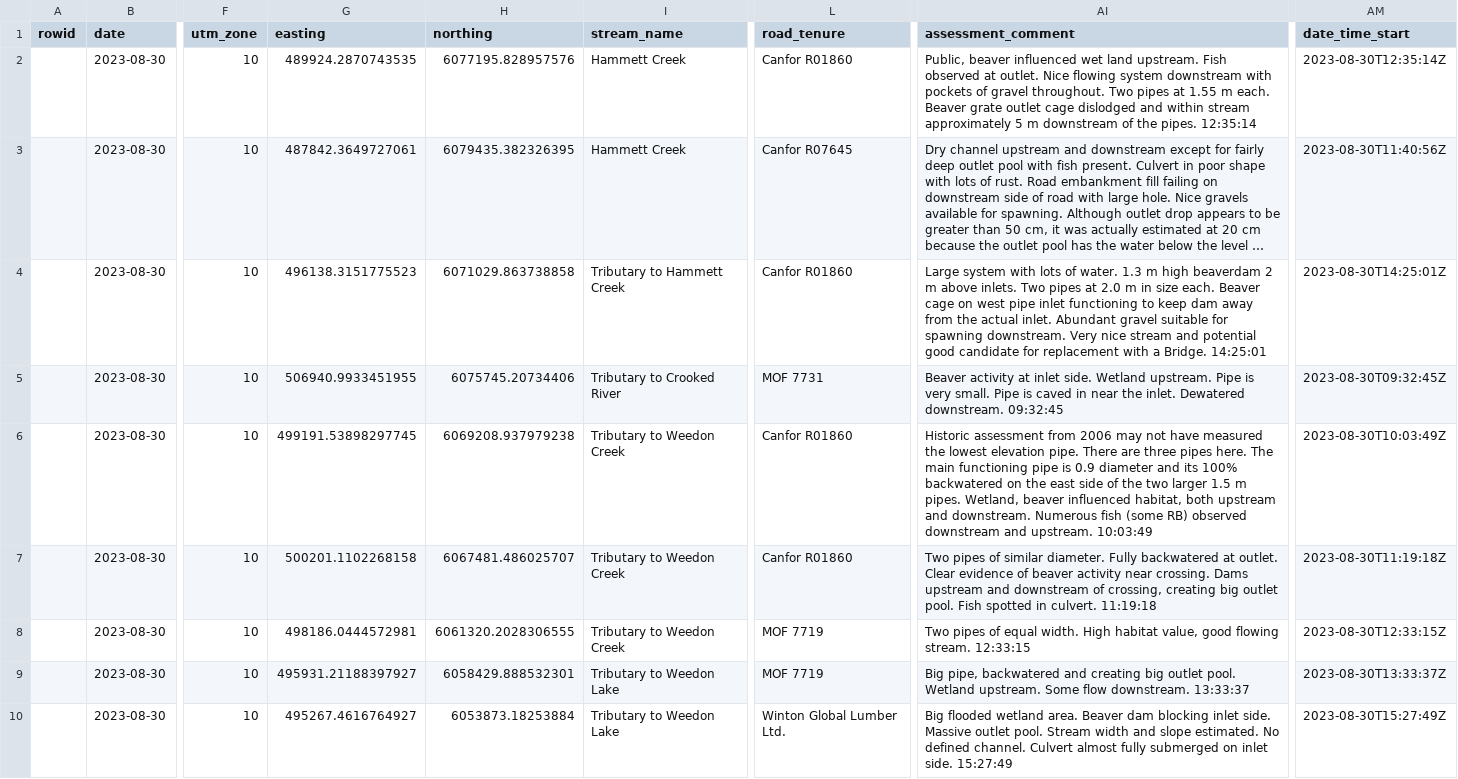
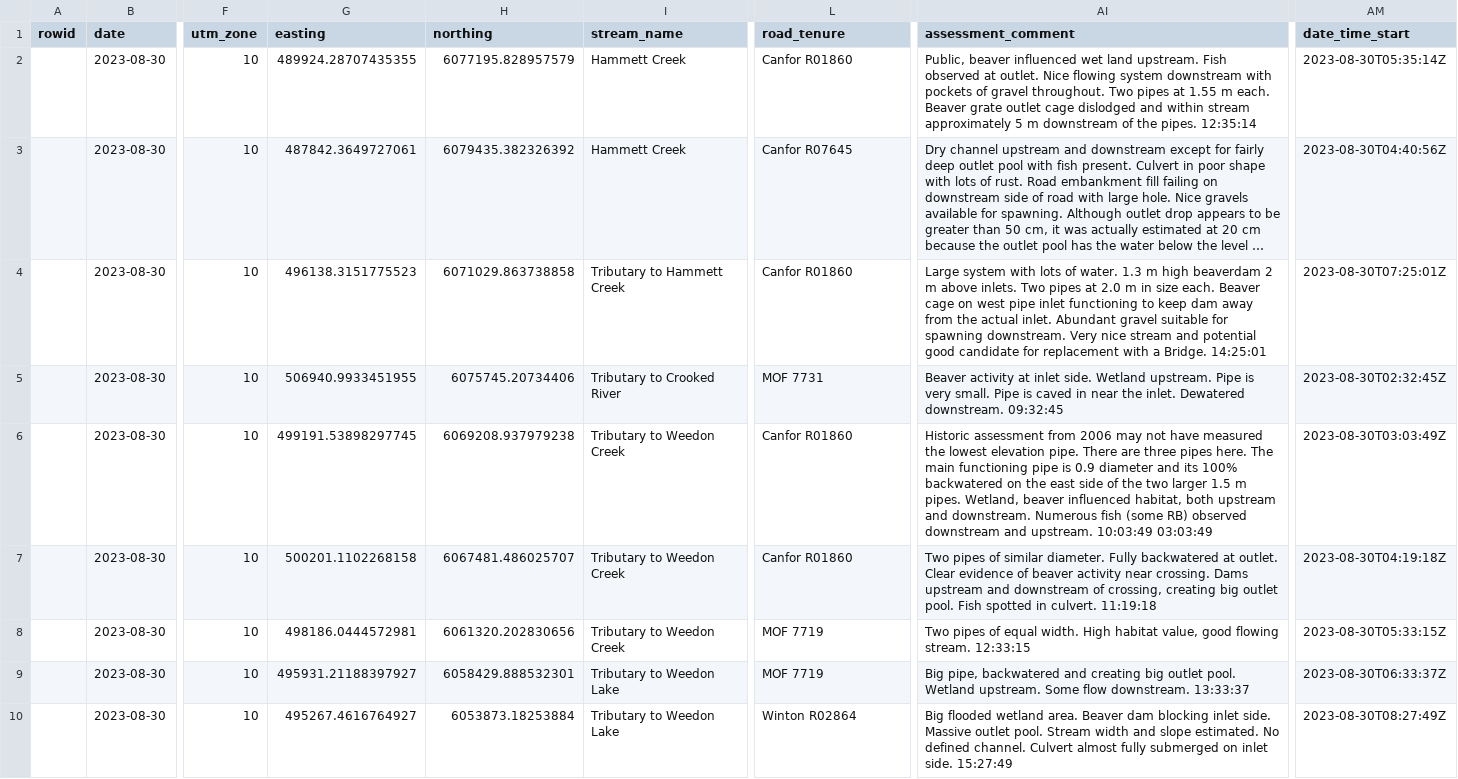
Before and after one commit to lucy-schick/fish_passage_peace_2023_reporting, a CSV file: data/dff/pscis_export.csv, drawn as a sheet; only a part is shown, gaps mark what is left out; long unchanged cells end in …; the diff covers the shown part only; the diff names each change by its address in the sheet, - before the commit and + after, or states it on an @@ line.

Commit message:
updated before final submission

```diff
--- a/data/dff/pscis_export.csv
+++ b/data/dff/pscis_export.csv
-G2 (easting): 489924.2870743535
+G2 (easting): 489924.28707435355
-H2 (northing): 6077195.828957576
+H2 (northing): 6077195.828957579
-AM2 (date_time_start): 2023-08-30T12:35:14Z
+AM2 (date_time_start): 2023-08-30T05:35:14Z
-H3 (northing): 6079435.382326395
+H3 (northing): 6079435.382326392
-AM3 (date_time_start): 2023-08-30T11:40:56Z
+AM3 (date_time_start): 2023-08-30T04:40:56Z
-AM4 (date_time_start): 2023-08-30T14:25:01Z
+AM4 (date_time_start): 2023-08-30T07:25:01Z
-AM5 (date_time_start): 2023-08-30T09:32:45Z
+AM5 (date_time_start): 2023-08-30T02:32:45Z
-AI6 (assessment_comment): …upstream. 10:03:49
+AI6 (assessment_comment): …upstream. 10:03:49 03:03:49
-AM6 (date_time_start): 2023-08-30T10:03:49Z
+AM6 (date_time_start): 2023-08-30T03:03:49Z
-AM7 (date_time_start): 2023-08-30T11:19:18Z
+AM7 (date_time_start): 2023-08-30T04:19:18Z
-H8 (northing): 6061320.2028306555
+H8 (northing): 6061320.202830656
-AM8 (date_time_start): 2023-08-30T12:33:15Z
+AM8 (date_time_start): 2023-08-30T05:33:15Z
-AM9 (date_time_start): 2023-08-30T13:33:37Z
+AM9 (date_time_start): 2023-08-30T06:33:37Z
-L10 (road_tenure): Winton Global Lumber Ltd.
+L10 (road_tenure): Winton R02864
-AM10 (date_time_start): 2023-08-30T15:27:49Z
+AM10 (date_time_start): 2023-08-30T08:27:49Z
```
Also changed, not shown: 146 edited cells elsewhere in this file.
